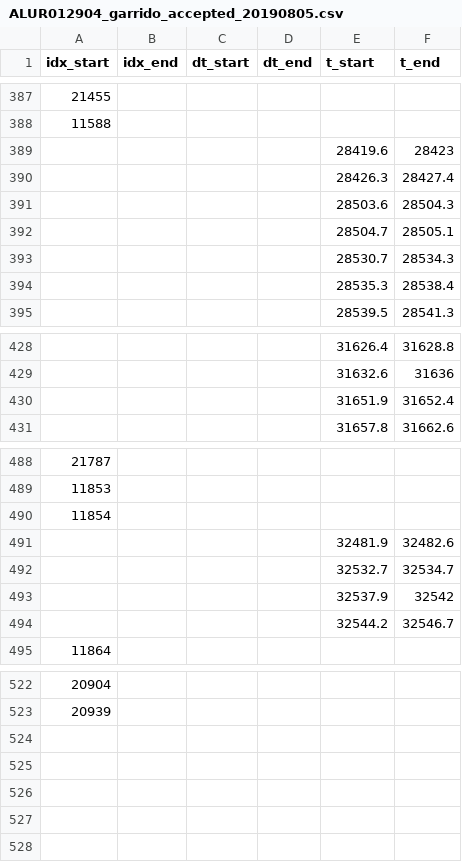
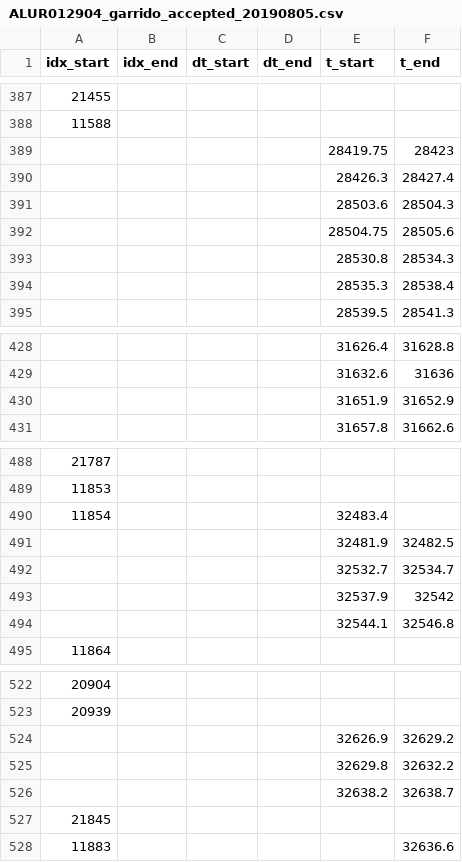
Before and after one commit to nicolasigor/sleep-rnn, a CSV file: fix_inta/mark_files/ALUR012904_garrido_accepted_20190805.csv, drawn as a sheet; only a part is shown, gaps mark what is left out; the diff covers the shown part only.

Commit message:
inta repair ALUR completed

```diff
--- a/fix_inta/mark_files/ALUR012904_garrido_accepted_20190805.csv
+++ b/fix_inta/mark_files/ALUR012904_garrido_accepted_20190805.csv
@@ -388,7 +388,7 @@ idx_start,idx_end,dt_start,dt_end,t_start,t_end
 11588,,,,,
-,,,,28419.6,28423
+,,,,28419.75,28423
 ,,,,28426.3,28427.4
 ,,,,28503.6,28504.3
-,,,,28504.7,28505.1
-,,,,28530.7,28534.3
+,,,,28504.75,28505.6
+,,,,28530.8,28534.3
 ,,,,28535.3,28538.4
@@ -429,3 +429,3 @@ idx_start,idx_end,dt_start,dt_end,t_start,t_end
 ,,,,31632.6,31636
-,,,,31651.9,31652.4
+,,,,31651.9,31652.9
 ,,,,31657.8,31662.6
@@ -489,7 +489,7 @@ idx_start,idx_end,dt_start,dt_end,t_start,t_end
 11853,,,,,
-11854,,,,,
-,,,,32481.9,32482.6
+11854,,,,32483.4,
+,,,,32481.9,32482.5
 ,,,,32532.7,32534.7
 ,,,,32537.9,32542
-,,,,32544.2,32546.7
+,,,,32544.1,32546.8
 11864,,,,,
@@ -523 +523,6 @@ idx_start,idx_end,dt_start,dt_end,t_start,t_end
 20939,,,,,
+,,,,32626.9,32629.2
+,,,,32629.8,32632.2
+,,,,32638.2,32638.7
+21845,,,,,
+11883,,,,,32636.6
```
Also changed, not shown: 5 edited cells elsewhere in this file, 2 other files.
